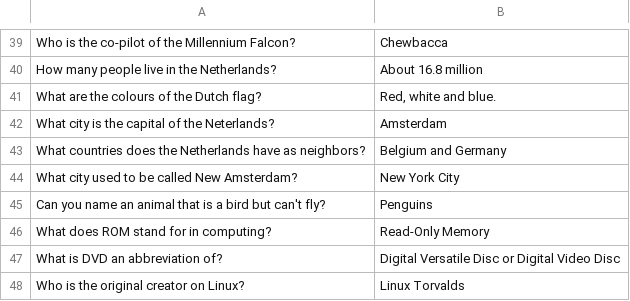
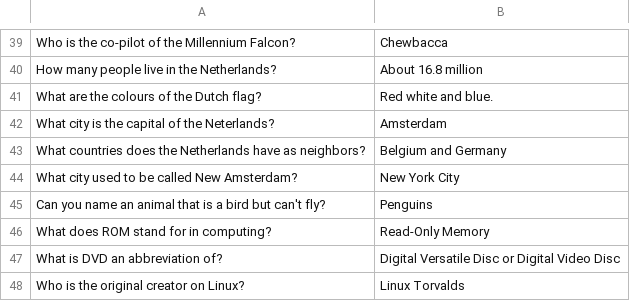
Before and after one commit to RoboCupAtHome/reo2016, a CSV file: speech_recognition/speech_recognition_questions.csv, drawn as a sheet; only a part is shown, gaps mark what is left out.

Commit message:
Questions for REO2016

```diff
--- a/speech_recognition/speech_recognition_questions.csv
+++ b/speech_recognition/speech_recognition_questions.csv
@@ -40,3 +40,3 @@ Who is the co-pilot of the Millennium Falcon?; Chewbacca
 How many people live in the Netherlands?; About 16.8 million
-What are the colours of the Dutch flag?; Red, white and blue.
+What are the colours of the Dutch flag?; Red white and blue.
 What city is the capital of the Neterlands?; Amsterdam
```
